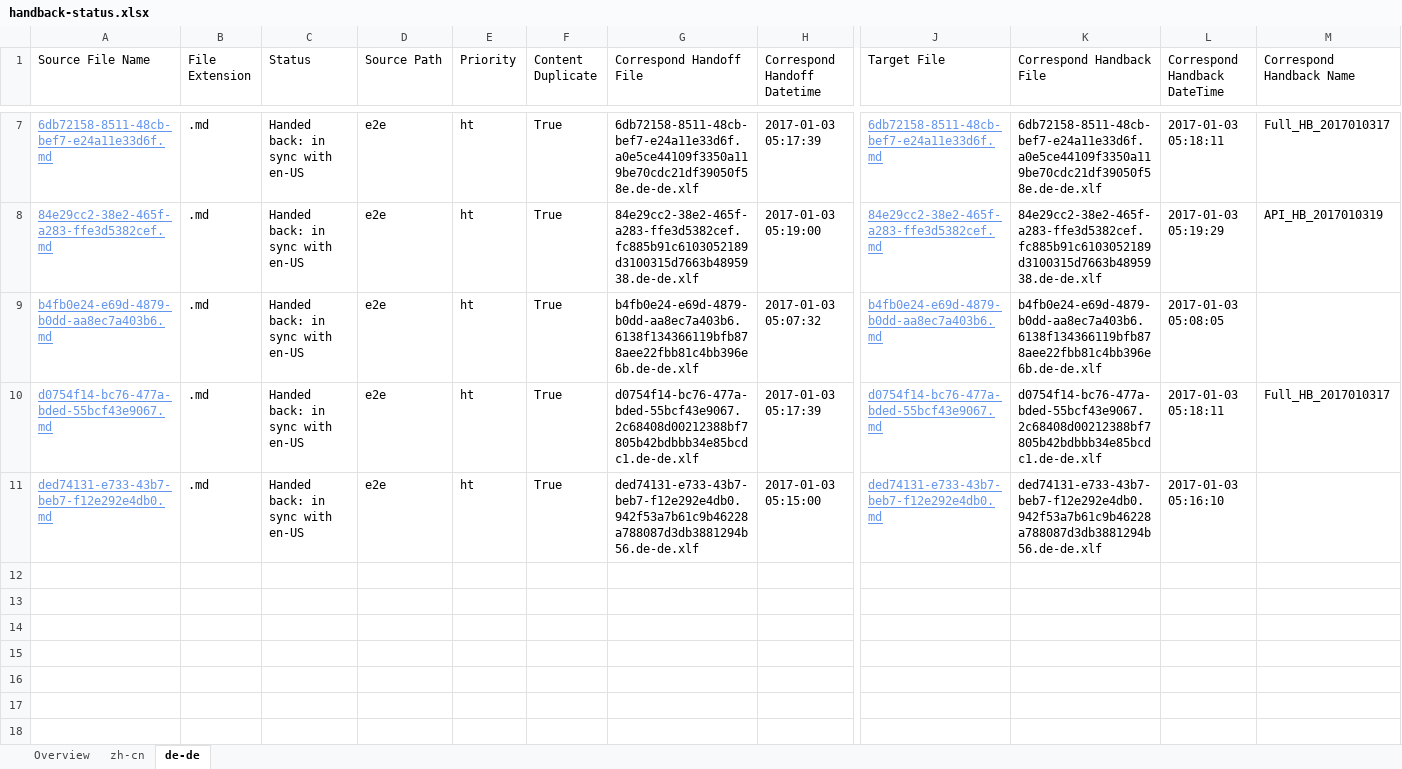
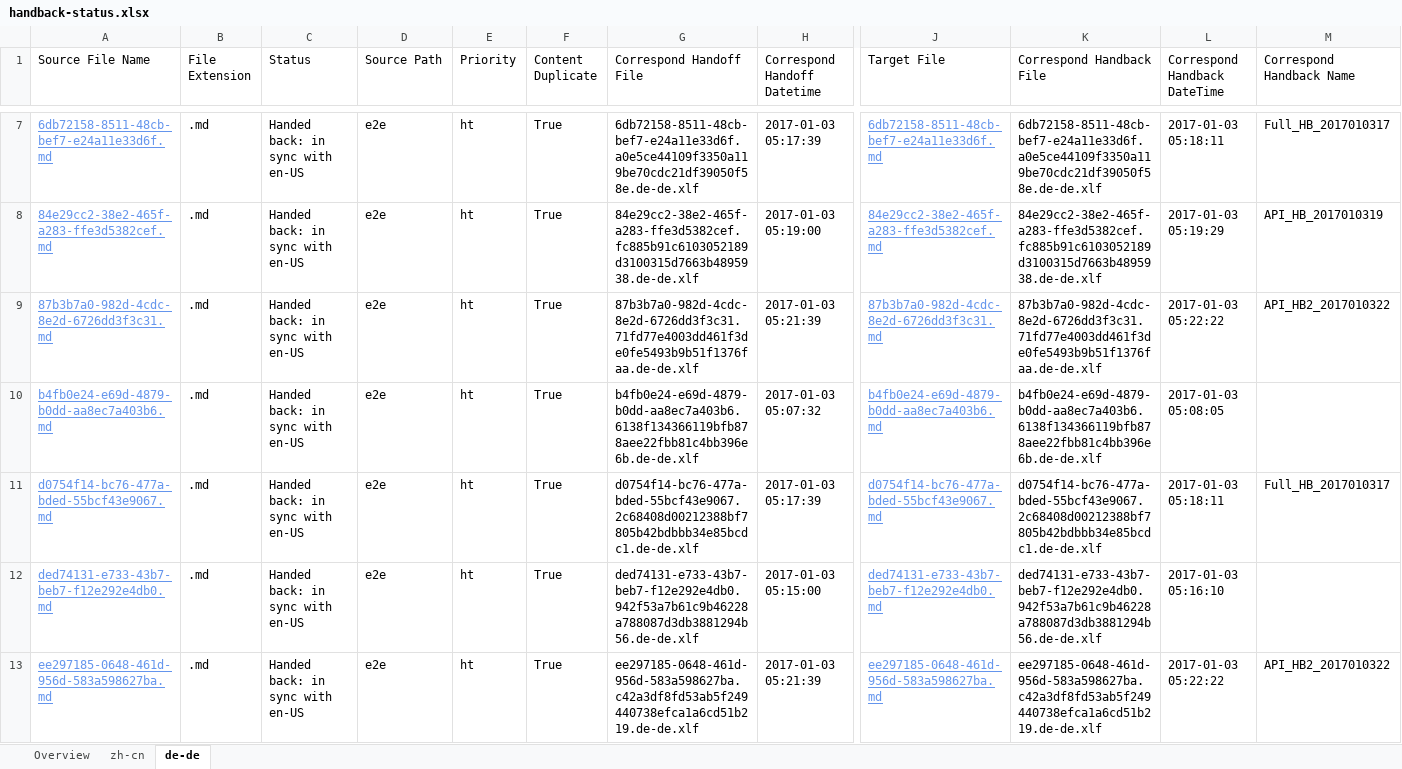
Before and after one commit to OpenLocalizationTestOrg/ol-test1-handback, an Excel workbook: ol-handback/OpenLocalizationTestOrg/ol-test1/ci/handback-status.xlsx, sheet de-de, drawn as a sheet; only a part is shown, gaps mark what is left out; values as stored, in another font and other column widths than the file's, no borders; table styles not drawn; rows hold the shown columns only; the diff names each change by its address in the sheet, - before the commit and + after, or states it on an @@ line.

Commit message:
Generate Report for Handback

```diff
--- a/ol-handback/OpenLocalizationTestOrg/ol-test1/ci/handback-status.xlsx (sheet de-de)
+++ b/ol-handback/OpenLocalizationTestOrg/ol-test1/ci/handback-status.xlsx (sheet de-de)
+row 9: 87b3b7a0-982d-4cdc-8e2d-6726dd3f3c31.md | .md | Handed back: in sync with en-US | e2e | ht | True | 87b3b7a0-982d-4cdc-8e2d-6726dd3f3c31.71fd77e4003dd461f3de0fe5493b9b51f1376faa.de-de.xlf | 2017-01-03 05:21:39 | 87b3b7a0-982d-4cdc-8e2d-6726dd3f3c31.md | 87b3b7a0-982d-4cdc-8e2d-6726dd3f3c31.71fd77e4003dd461f3de0fe5493b9b51f1376faa.de-de.xlf | 2017-01-03 05:22:22 | API_HB2_2017010322
+row 13: ee297185-0648-461d-956d-583a598627ba.md | .md | Handed back: in sync with en-US | e2e | ht | True | ee297185-0648-461d-956d-583a598627ba.c42a3df8fd53ab5f249440738efca1a6cd51b219.de-de.xlf | 2017-01-03 05:21:39 | ee297185-0648-461d-956d-583a598627ba.md | ee297185-0648-461d-956d-583a598627ba.c42a3df8fd53ab5f249440738efca1a6cd51b219.de-de.xlf | 2017-01-03 05:22:22 | API_HB2_2017010322
```
Also changed, not shown: sheet Overview, sheet zh-cn, ol-handback/OpenLocalizationTestOrg/ol-test1/ci/localization-status.xlsx.
